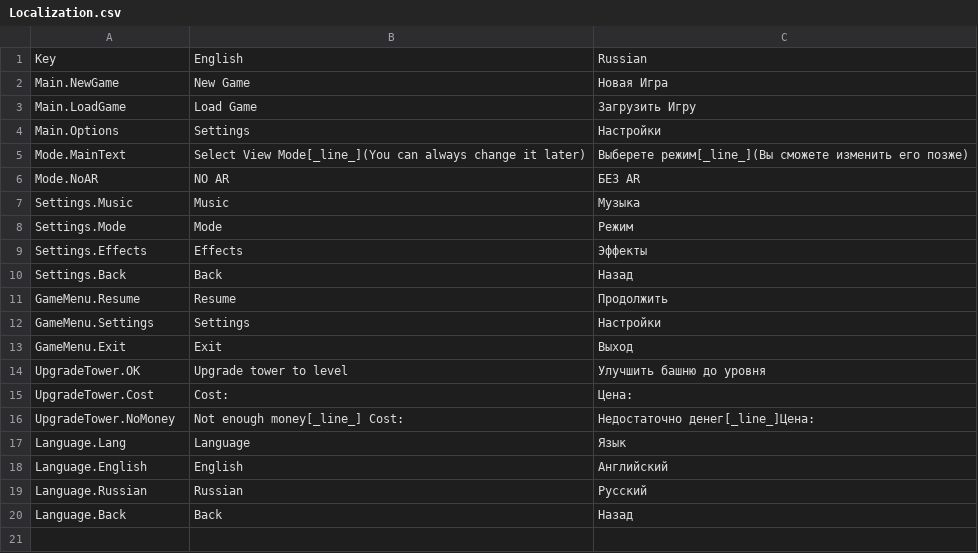
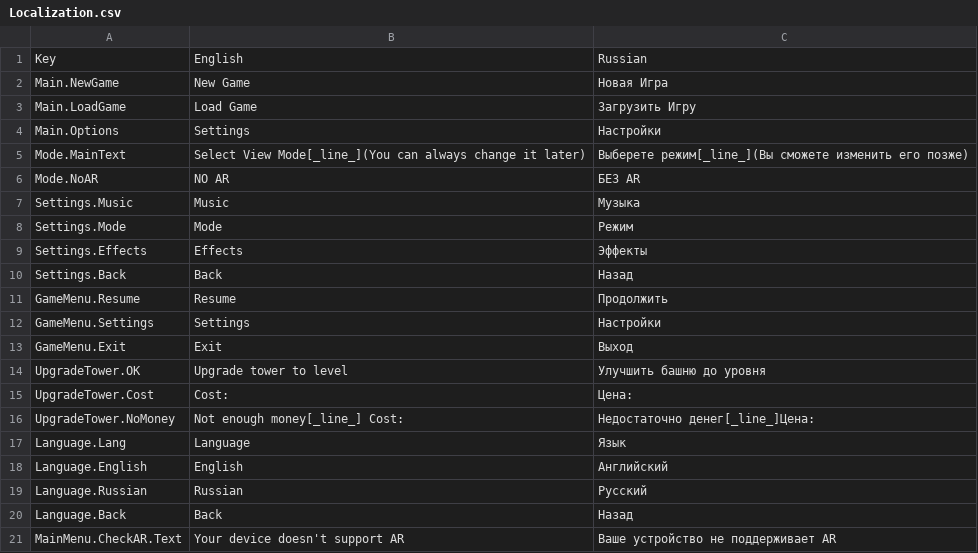
Before and after one commit to VR-URFU-Project/ARTowerDefence, a CSV file: Assets/Resources/Localization.csv, drawn as a sheet; the diff names each change by its address in the sheet, - before the commit and + after, or states it on an @@ line.

Commit message:
1. reapaired ranges of all towers 2. added new range for Ballista 3. repaired CheckAR script 4. added new text to LocalizationManager

```diff
--- a/Assets/Resources/Localization.csv
+++ b/Assets/Resources/Localization.csv
+row 21: MainMenu.CheckAR.Text | Your device doesn't support AR | Ваше устройство не поддерживает AR
```
Also changed, not shown: 12 other files.
